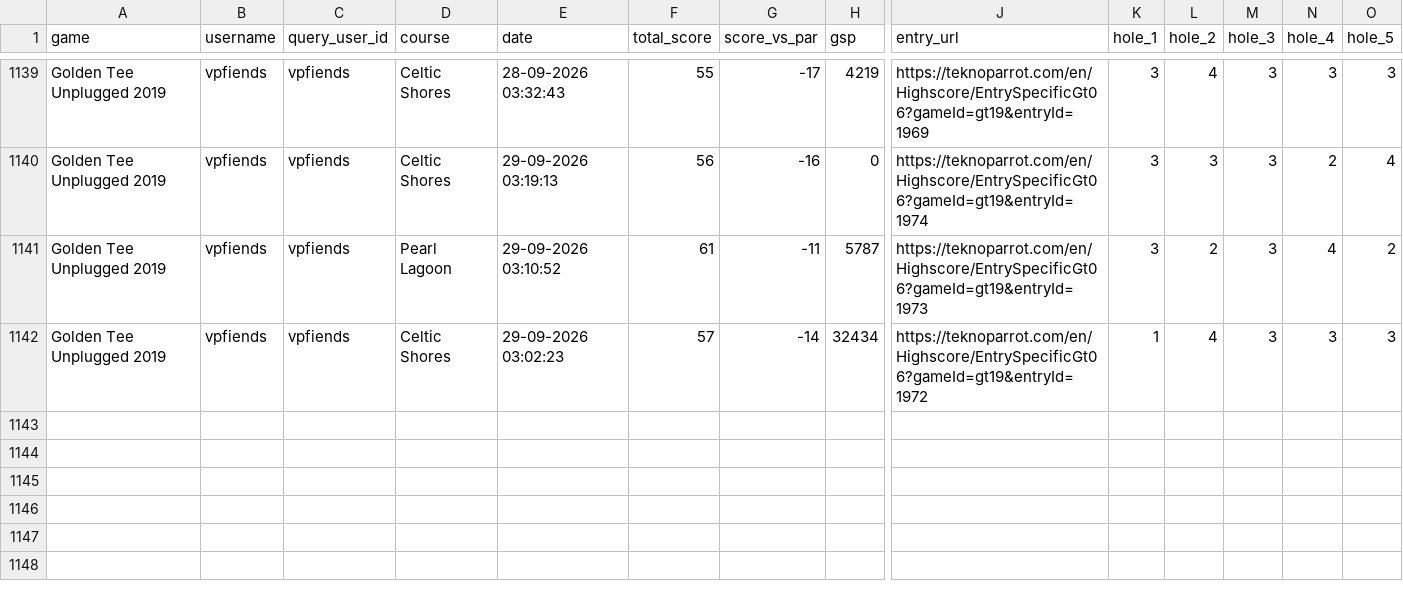
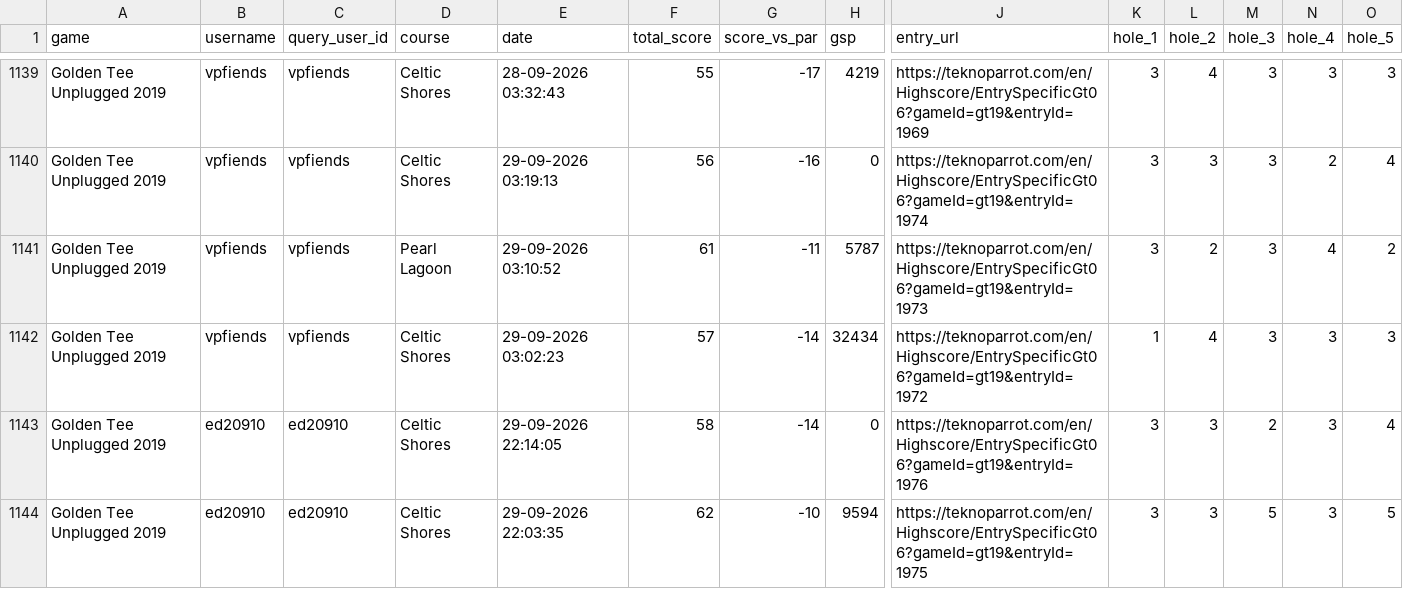
Before and after one commit to vpinhub/gt, a CSV file: golden_tee_leaderboard.csv, drawn as a sheet; only a part is shown, gaps mark what is left out; rows hold the shown columns only; the diff names each change by its address in the sheet, - before the commit and + after, or states it on an @@ line.

```diff
--- a/golden_tee_leaderboard.csv
+++ b/golden_tee_leaderboard.csv
+row 1143: Golden Tee Unplugged 2019 | ed20910 | ed20910 | Celtic Shores | 29-09-2026 22:14:05 | 58 | -14 | 0 | https://teknoparrot.com/en/Highscore/EntrySpecificGt06?gameId=gt19&entryId=1976 | 3 | 3 | 2 | 3 | 4
+row 1144: Golden Tee Unplugged 2019 | ed20910 | ed20910 | Celtic Shores | 29-09-2026 22:03:35 | 62 | -10 | 9594 | https://teknoparrot.com/en/Highscore/EntrySpecificGt06?gameId=gt19&entryId=1975 | 3 | 3 | 5 | 3 | 5
```
Also changed, not shown: 3 other files.
